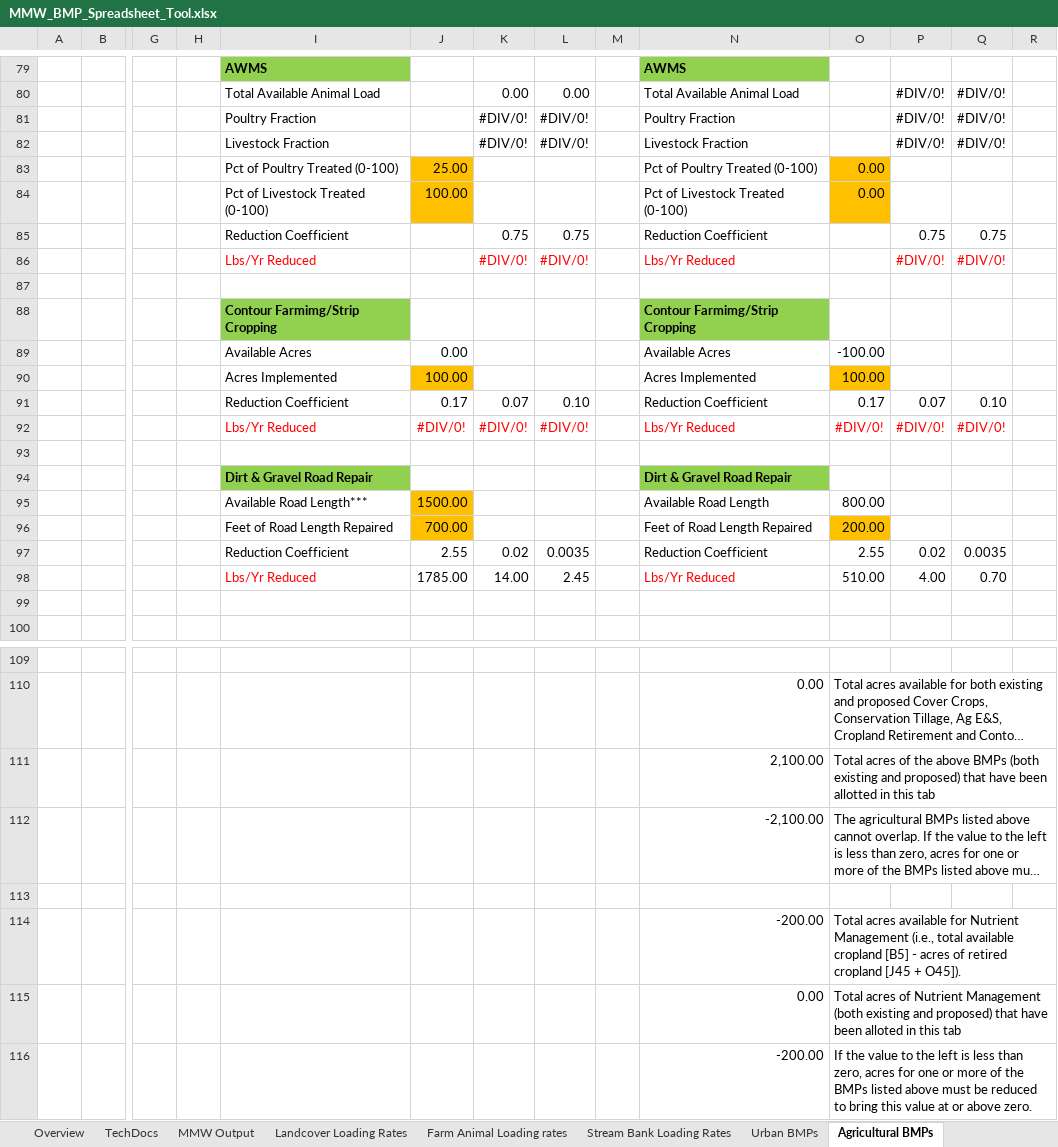
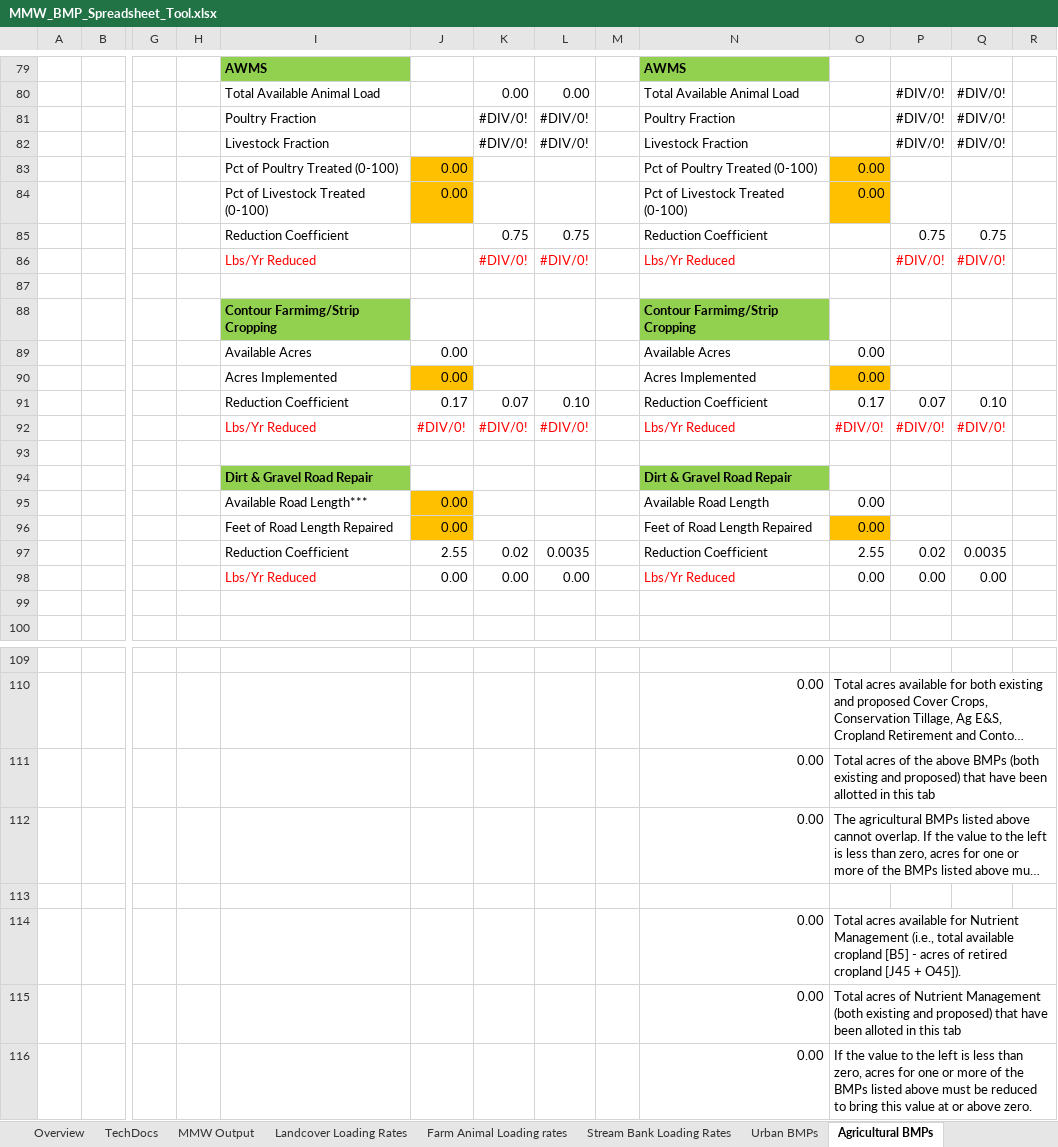
Before and after one commit to WikiWatershed/model-my-watershed, an Excel workbook: src/mmw/apps/export/templates/MMW_BMP_Spreadsheet_Tool.xlsx, sheet Agricultural BMPs, drawn as a sheet; only a part is shown, gaps mark what is left out; long unchanged cells end in …; values as stored, in another font and other column widths than the file's, no borders; removed rows and columns are numbered as before the commit, all else as after; rows hold the shown columns only; the diff covers the shown part only; the diff names each change by its address in the sheet, - before the commit and + after, or states it on an @@ line.

```diff
--- a/src/mmw/apps/export/templates/MMW_BMP_Spreadsheet_Tool.xlsx (sheet Agricultural BMPs)
+++ b/src/mmw/apps/export/templates/MMW_BMP_Spreadsheet_Tool.xlsx (sheet Agricultural BMPs)
-J83: 25.00
+J83: 0.00
-J84: 100.00
+J84: 0.00
-O89: -100.00
+O89: 0.00
-J90: 100.00
+J90: 0.00
-O90: 100.00
+O90: 0.00
-J95: 1500.00
+J95: 0.00
-O95: 800.00
+O95: 0.00
-J96: 700.00
+J96: 0.00
-O96: 200.00
+O96: 0.00
-row 98:  |  |  |  | Lbs/Yr Reduced | 1785.00 | 14.00 | 2.45 |  | Lbs/Yr Reduced | 510.00 | 4.00 | 0.70
+row 98:  |  |  |  | Lbs/Yr Reduced | 0.00 | 0.00 | 0.00 |  | Lbs/Yr Reduced | 0.00 | 0.00 | 0.00
-N111: 2,100.00
+N111: 0.00
-N112: -2,100.00
+N112: 0.00
-N114: -200.00
+N114: 0.00
-N116: -200.00
+N116: 0.00
```
Also changed, not shown: 9 edited cells elsewhere in this sheet, sheet Urban BMPs, sheet MMW Output, sheet Stream Bank Loading Rates, sheet Overview, sheet Total Load Reductions, sheet Farm Animal Loading rates, 1 more sheet.
